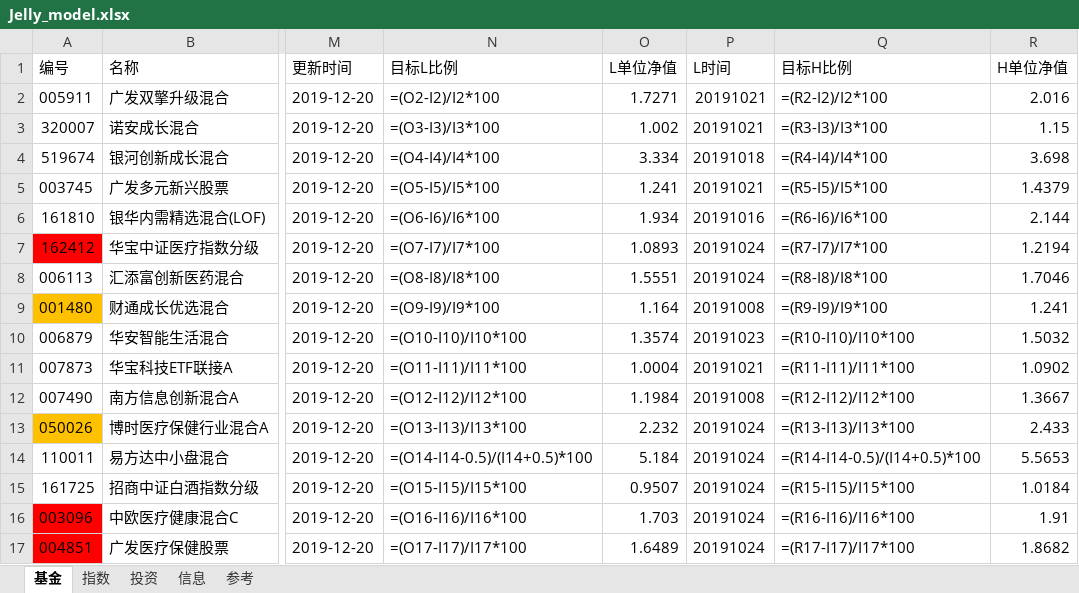
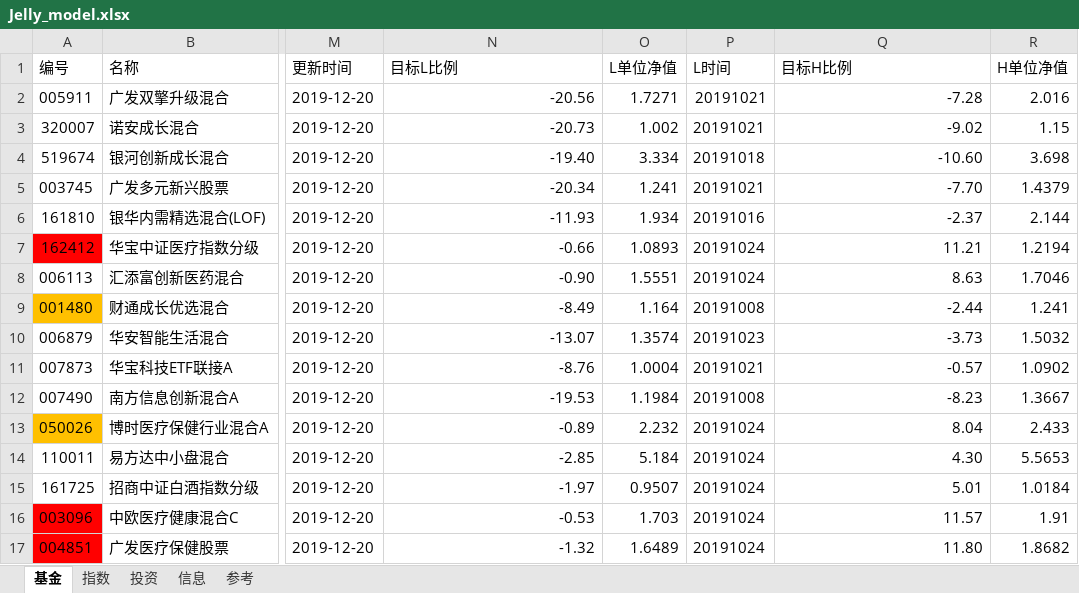
Before and after one commit to sinojelly/FundHelper, an Excel workbook: fund/Jelly_model.xlsx, sheet 基金, drawn as a sheet; only a part is shown, gaps mark what is left out; values as stored, in another font and other column widths than the file's, no borders; formulas without a stored value are shown as written; conditional formats not drawn; the diff covers the shown part only; the diff names each change by its address in the sheet, - before the commit and + after, or states it on an @@ line.

Commit message:
modify invest sheet to not show wrong red color.

```diff
--- a/fund/Jelly_model.xlsx (sheet 基金)
+++ b/fund/Jelly_model.xlsx (sheet 基金)
-N2 (目标L比例): =(O2-I2)/I2*100
+N2 (目标L比例): -20.56
-Q2 (目标H比例): =(R2-I2)/I2*100
+Q2 (目标H比例): -7.28
-N3 (目标L比例): =(O3-I3)/I3*100
+N3 (目标L比例): -20.73
-Q3 (目标H比例): =(R3-I3)/I3*100
+Q3 (目标H比例): -9.02
-N4 (目标L比例): =(O4-I4)/I4*100
+N4 (目标L比例): -19.40
-Q4 (目标H比例): =(R4-I4)/I4*100
+Q4 (目标H比例): -10.60
-N5 (目标L比例): =(O5-I5)/I5*100
+N5 (目标L比例): -20.34
-Q5 (目标H比例): =(R5-I5)/I5*100
+Q5 (目标H比例): -7.70
-N6 (目标L比例): =(O6-I6)/I6*100
+N6 (目标L比例): -11.93
-Q6 (目标H比例): =(R6-I6)/I6*100
+Q6 (目标H比例): -2.37
-N7 (目标L比例): =(O7-I7)/I7*100
+N7 (目标L比例): -0.66
-Q7 (目标H比例): =(R7-I7)/I7*100
+Q7 (目标H比例): 11.21
-N8 (目标L比例): =(O8-I8)/I8*100
+N8 (目标L比例): -0.90
-Q8 (目标H比例): =(R8-I8)/I8*100
+Q8 (目标H比例): 8.63
-N9 (目标L比例): =(O9-I9)/I9*100
+N9 (目标L比例): -8.49
-Q9 (目标H比例): =(R9-I9)/I9*100
+Q9 (目标H比例): -2.44
-N10 (目标L比例): =(O10-I10)/I10*100
+N10 (目标L比例): -13.07
-Q10 (目标H比例): =(R10-I10)/I10*100
+Q10 (目标H比例): -3.73
-N11 (目标L比例): =(O11-I11)/I11*100
+N11 (目标L比例): -8.76
-Q11 (目标H比例): =(R11-I11)/I11*100
+Q11 (目标H比例): -0.57
-N12 (目标L比例): =(O12-I12)/I12*100
+N12 (目标L比例): -19.53
-Q12 (目标H比例): =(R12-I12)/I12*100
+Q12 (目标H比例): -8.23
-N13 (目标L比例): =(O13-I13)/I13*100
+N13 (目标L比例): -0.89
-Q13 (目标H比例): =(R13-I13)/I13*100
+Q13 (目标H比例): 8.04
-N14 (目标L比例): =(O14-I14-0.5)/(I14+0.5)*100
+N14 (目标L比例): -2.85
-Q14 (目标H比例): =(R14-I14-0.5)/(I14+0.5)*100
+Q14 (目标H比例): 4.30
-N15 (目标L比例): =(O15-I15)/I15*100
+N15 (目标L比例): -1.97
-Q15 (目标H比例): =(R15-I15)/I15*100
+Q15 (目标H比例): 5.01
-N16 (目标L比例): =(O16-I16)/I16*100
+N16 (目标L比例): -0.53
-Q16 (目标H比例): =(R16-I16)/I16*100
+Q16 (目标H比例): 11.57
-N17 (目标L比例): =(O17-I17)/I17*100
+N17 (目标L比例): -1.32
-Q17 (目标H比例): =(R17-I17)/I17*100
+Q17 (目标H比例): 11.80
```
Also changed, not shown: 40 edited cells elsewhere in this sheet, sheet 指数.
